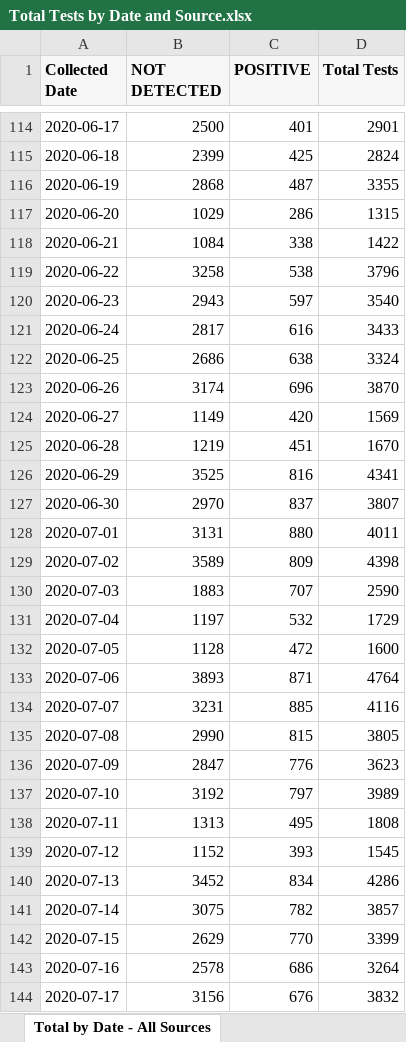
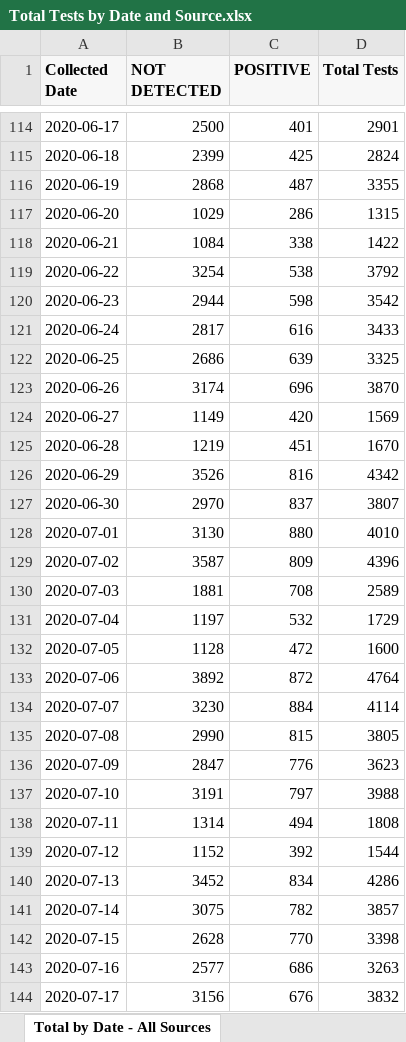
Before and after one commit to ictr/covid-19-county-R0, an Excel workbook: TMC/Total Tests by Date and Source.xlsx, sheet Total by Date - All Sources, drawn as a sheet; only a part is shown, gaps mark what is left out; values as stored, in another font and other column widths than the file's, no borders; the diff covers the shown part only; the diff names each change by its address in the sheet, - before the commit and + after, or states it on an @@ line.

```diff
--- a/TMC/Total Tests by Date and Source.xlsx (sheet Total by Date - All Sources)
+++ b/TMC/Total Tests by Date and Source.xlsx (sheet Total by Date - All Sources)
-B119 (NOT DETECTED): 3258
+B119 (NOT DETECTED): 3254
-D119 (Total Tests): 3796
+D119 (Total Tests): 3792
-B120 (NOT DETECTED): 2943
+B120 (NOT DETECTED): 2944
-C120 (POSITIVE): 597
+C120 (POSITIVE): 598
-D120 (Total Tests): 3540
+D120 (Total Tests): 3542
-C122 (POSITIVE): 638
+C122 (POSITIVE): 639
-D122 (Total Tests): 3324
+D122 (Total Tests): 3325
-B126 (NOT DETECTED): 3525
+B126 (NOT DETECTED): 3526
-D126 (Total Tests): 4341
+D126 (Total Tests): 4342
-B128 (NOT DETECTED): 3131
+B128 (NOT DETECTED): 3130
-D128 (Total Tests): 4011
+D128 (Total Tests): 4010
-B129 (NOT DETECTED): 3589
+B129 (NOT DETECTED): 3587
-D129 (Total Tests): 4398
+D129 (Total Tests): 4396
-B130 (NOT DETECTED): 1883
+B130 (NOT DETECTED): 1881
-C130 (POSITIVE): 707
+C130 (POSITIVE): 708
-D130 (Total Tests): 2590
+D130 (Total Tests): 2589
-B133 (NOT DETECTED): 3893
+B133 (NOT DETECTED): 3892
-C133 (POSITIVE): 871
+C133 (POSITIVE): 872
-B134 (NOT DETECTED): 3231
+B134 (NOT DETECTED): 3230
-C134 (POSITIVE): 885
+C134 (POSITIVE): 884
-D134 (Total Tests): 4116
+D134 (Total Tests): 4114
-B137 (NOT DETECTED): 3192
+B137 (NOT DETECTED): 3191
-D137 (Total Tests): 3989
+D137 (Total Tests): 3988
-B138 (NOT DETECTED): 1313
+B138 (NOT DETECTED): 1314
-C138 (POSITIVE): 495
+C138 (POSITIVE): 494
-C139 (POSITIVE): 393
+C139 (POSITIVE): 392
-D139 (Total Tests): 1545
+D139 (Total Tests): 1544
-B142 (NOT DETECTED): 2629
+B142 (NOT DETECTED): 2628
-D142 (Total Tests): 3399
+D142 (Total Tests): 3398
-B143 (NOT DETECTED): 2578
+B143 (NOT DETECTED): 2577
-D143 (Total Tests): 3264
+D143 (Total Tests): 3263
```
Also changed, not shown: 6 added rows, 1 removed row and 154 edited cells elsewhere in this sheet, sheet Total by Date and Source, 1 other file.
